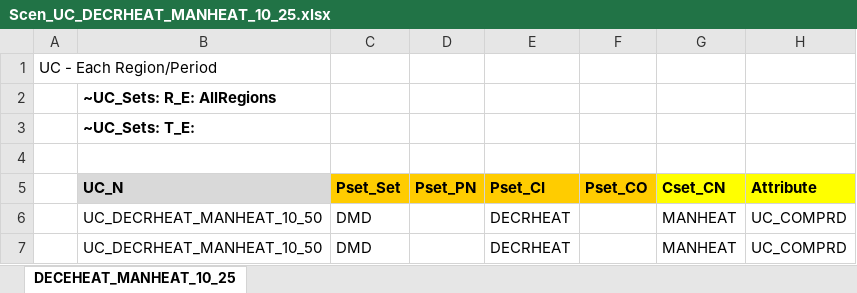
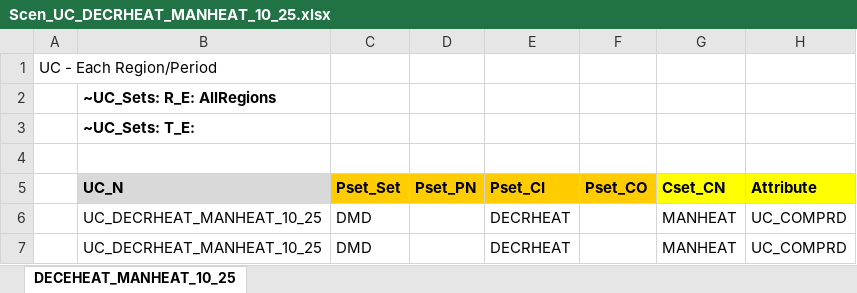
Before and after one commit to Tamenew/MANU2025, an Excel workbook: SuppXLS/Scen_UC_DECRHEAT_MANHEAT_10_25.xlsx, sheet DECEHEAT_MANHEAT_10_25, drawn as a sheet; only a part is shown; values as stored, in another font and other column widths than the file's, no borders; charts and pictures not drawn; the diff names each change by its address in the sheet, - before the commit and + after, or states it on an @@ line.

```diff
--- a/SuppXLS/Scen_UC_DECRHEAT_MANHEAT_10_25.xlsx (sheet DECEHEAT_MANHEAT_10_25)
+++ b/SuppXLS/Scen_UC_DECRHEAT_MANHEAT_10_25.xlsx (sheet DECEHEAT_MANHEAT_10_25)
-B6:B7 (UC_N): UC_DECRHEAT_MANHEAT_10_50
+B6:B7 (UC_N): UC_DECRHEAT_MANHEAT_10_25
```
Also changed, not shown: 5 other files.
